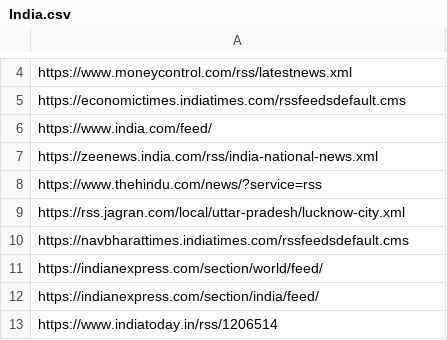
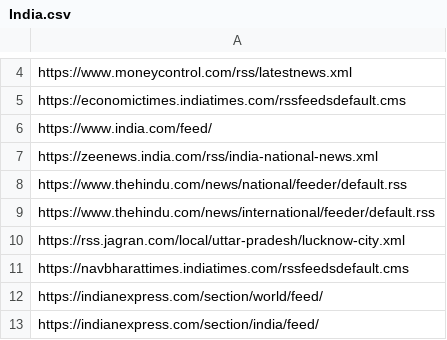
Before and after one commit to kartikchincholikar/newsframes, a CSV file: headline-fetching/rss_feeds/India.csv, drawn as a sheet; only a part is shown, gaps mark what is left out; the shorter side is filled out with more unchanged rows.

```diff
--- a/headline-fetching/rss_feeds/India.csv
+++ b/headline-fetching/rss_feeds/India.csv
@@ -7,3 +7,4 @@ https://www.india.com/feed/
 https://zeenews.india.com/rss/india-national-news.xml
-https://www.thehindu.com/news/?service=rss
+https://www.thehindu.com/news/national/feeder/default.rss
+https://www.thehindu.com/news/international/feeder/default.rss
 https://rss.jagran.com/local/uttar-pradesh/lucknow-city.xml
```
Also changed, not shown: 2 other files.
